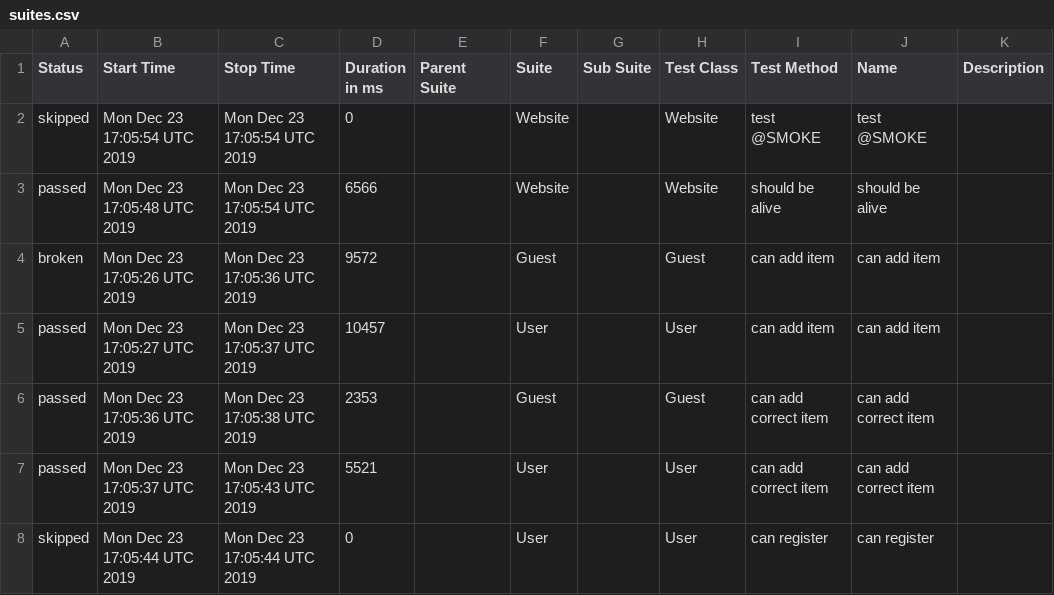
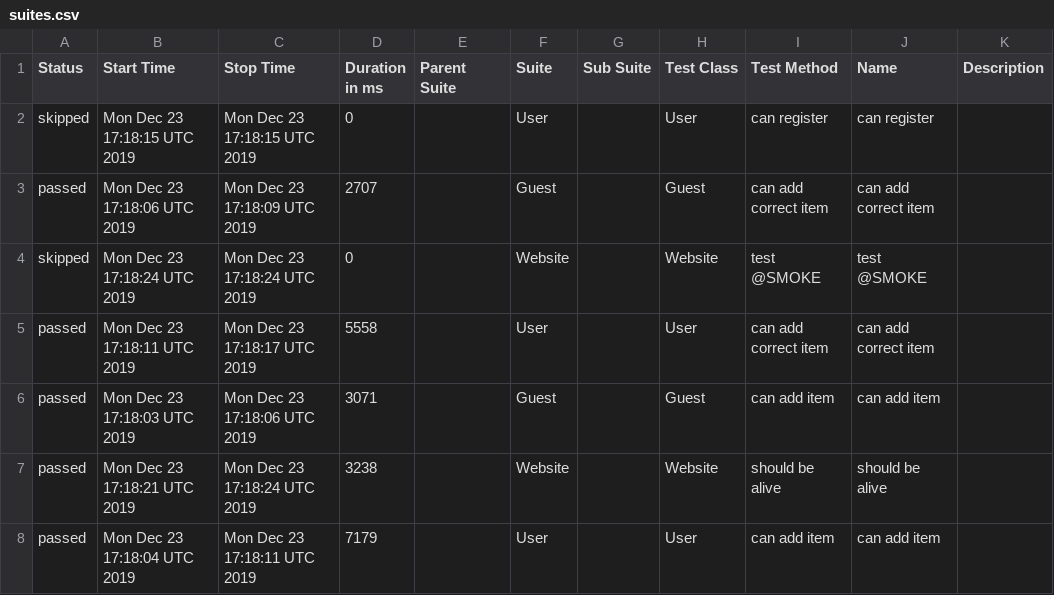
Before and after one commit to HotTesting/9-js-ui-wdio-Xotabu4, a CSV file: docs/data/suites.csv, drawn as a sheet.

```diff
--- a/docs/data/suites.csv
+++ b/docs/data/suites.csv
@@ -1,8 +1,8 @@
 "Status","Start Time","Stop Time","Duration in ms","Parent Suite","Suite","Sub Suite","Test Class","Test Method","Name","Description"
-"skipped","Mon Dec 23 17:05:54 UTC 2019","Mon Dec 23 17:05:54 UTC 2019","0","","Website","","Website","test @SMOKE","test @SMOKE",""
-"passed","Mon Dec 23 17:05:48 UTC 2019","Mon Dec 23 17:05:54 UTC 2019","6566","","Website","","Website","should be alive","should be alive",""
-"broken","Mon Dec 23 17:05:26 UTC 2019","Mon Dec 23 17:05:36 UTC 2019","9572","","Guest","","Guest","can add item","can add item",""
-"passed","Mon Dec 23 17:05:27 UTC 2019","Mon Dec 23 17:05:37 UTC 2019","10457","","User","","User","can add item","can add item",""
-"passed","Mon Dec 23 17:05:36 UTC 2019","Mon Dec 23 17:05:38 UTC 2019","2353","","Guest","","Guest","can add correct item","can add correct item",""
-"passed","Mon Dec 23 17:05:37 UTC 2019","Mon Dec 23 17:05:43 UTC 2019","5521","","User","","User","can add correct item","can add correct item",""
-"skipped","Mon Dec 23 17:05:44 UTC 2019","Mon Dec 23 17:05:44 UTC 2019","0","","User","","User","can register","can register",""
+"skipped","Mon Dec 23 17:18:15 UTC 2019","Mon Dec 23 17:18:15 UTC 2019","0","","User","","User","can register","can register",""
+"passed","Mon Dec 23 17:18:06 UTC 2019","Mon Dec 23 17:18:09 UTC 2019","2707","","Guest","","Guest","can add correct item","can add correct item",""
+"skipped","Mon Dec 23 17:18:24 UTC 2019","Mon Dec 23 17:18:24 UTC 2019","0","","Website","","Website","test @SMOKE","test @SMOKE",""
+"passed","Mon Dec 23 17:18:11 UTC 2019","Mon Dec 23 17:18:17 UTC 2019","5558","","User","","User","can add correct item","can add correct item",""
+"passed","Mon Dec 23 17:18:03 UTC 2019","Mon Dec 23 17:18:06 UTC 2019","3071","","Guest","","Guest","can add item","can add item",""
+"passed","Mon Dec 23 17:18:21 UTC 2019","Mon Dec 23 17:18:24 UTC 2019","3238","","Website","","Website","should be alive","should be alive",""
+"passed","Mon Dec 23 17:18:04 UTC 2019","Mon Dec 23 17:18:11 UTC 2019","7179","","User","","User","can add item","can add item",""
```
Also changed, not shown: 31 other files.
